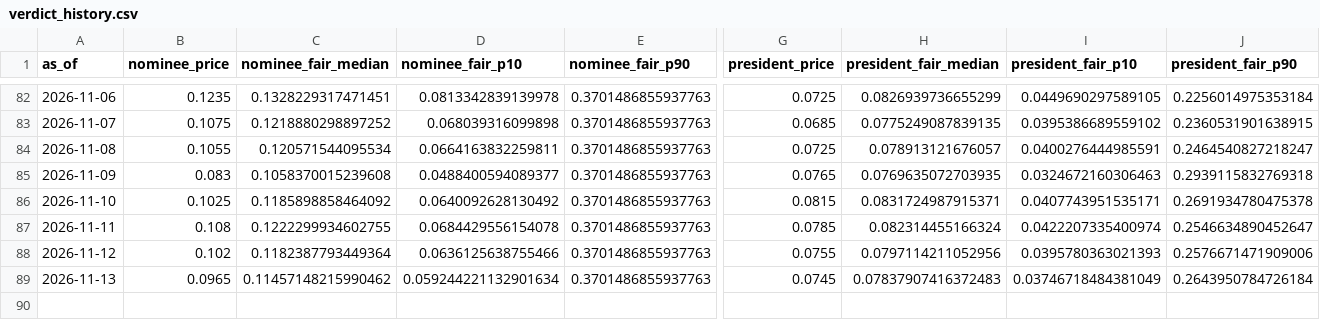
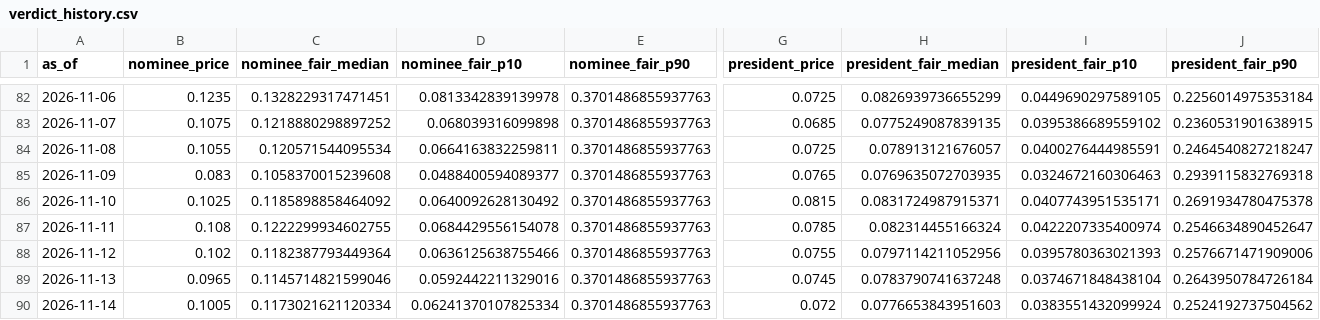
Before and after one commit to SebastianChaves210/newsom-2028-valuation, a CSV file: data/processed/verdict_history.csv, drawn as a sheet; only a part is shown, gaps mark what is left out; rows hold the shown columns only; the diff names each change by its address in the sheet, - before the commit and + after, or states it on an @@ line.

```diff
--- a/data/processed/verdict_history.csv
+++ b/data/processed/verdict_history.csv
-C89 (nominee_fair_median): 0.11457148215990462
+C89 (nominee_fair_median): 0.1145714821599046
-D89 (nominee_fair_p10): 0.059244221132901634
+D89 (nominee_fair_p10): 0.0592442211329016
-H89 (president_fair_median): 0.07837907416372483
+H89 (president_fair_median): 0.0783790741637248
-I89 (president_fair_p10): 0.03746718484381049
+I89 (president_fair_p10): 0.0374671848438104
+row 90: 2026-11-14 | 0.1005 | 0.1173021621120334 | 0.06241370107825334 | 0.3701486855937763 | 0.072 | 0.0776653843951603 | 0.0383551432099924 | 0.2524192737504562
```
Also changed, not shown: data/processed/fred.csv, data/processed/gdelt.csv, 11 other files.
